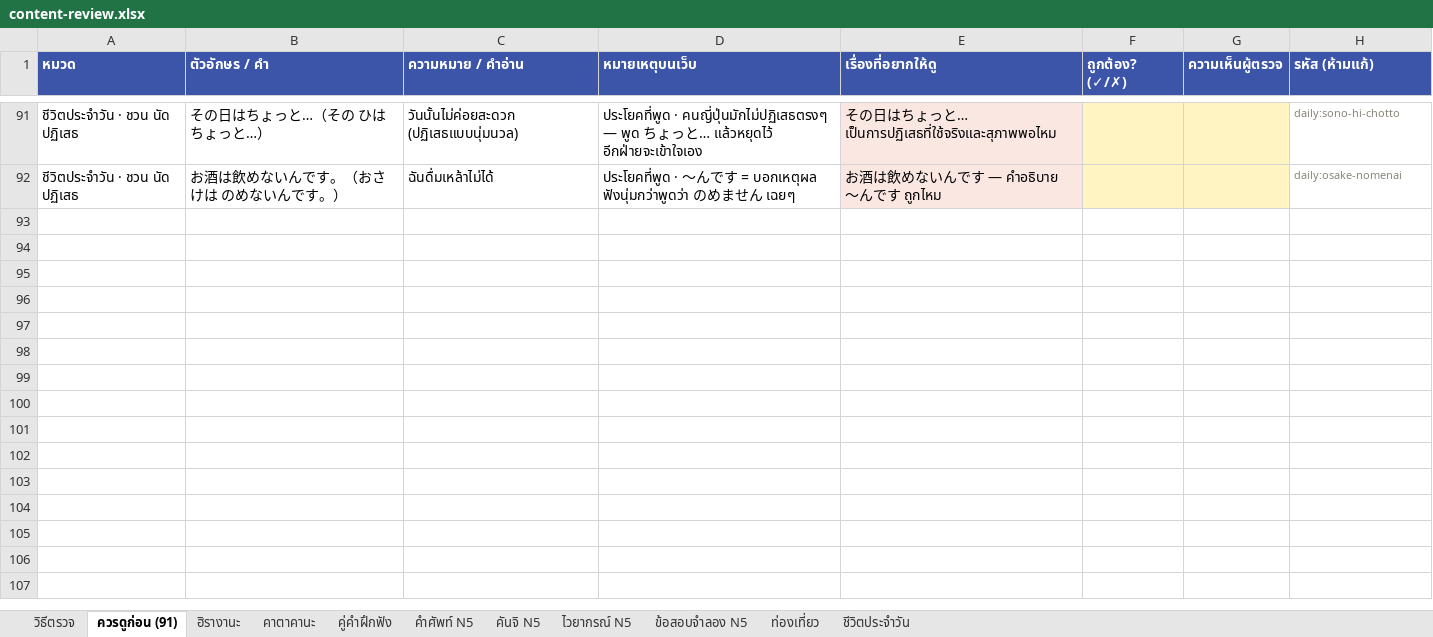
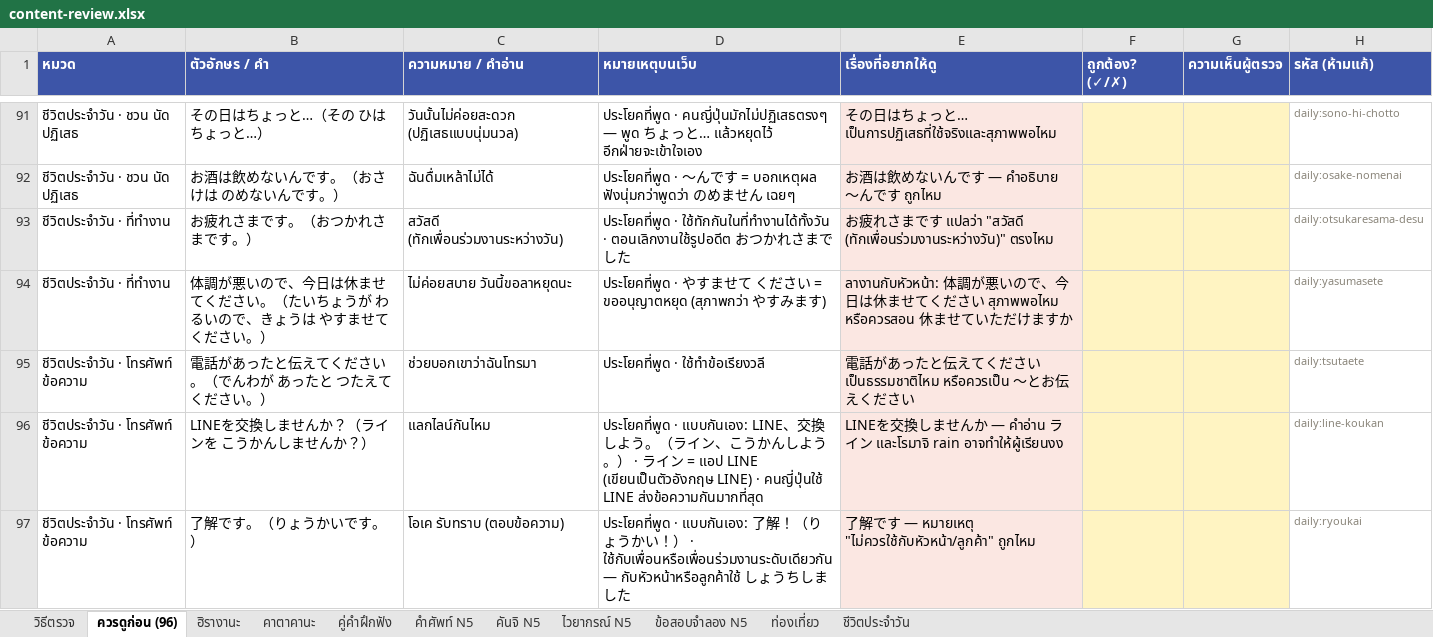
Before and after one commit to jame191036/kakitori, an Excel workbook: docs/content-review.xlsx, sheet ควรดูก่อน (96), drawn as a sheet; only a part is shown, gaps mark what is left out; values as stored, in another font and other column widths than the file's, no borders; the diff names each change by its address in the sheet, - before the commit and + after, or states it on an @@ line.

```diff
--- a/docs/content-review.xlsx (sheet ควรดูก่อน (96))
+++ b/docs/content-review.xlsx (sheet ควรดูก่อน (96))
-sheet tab: ควรดูก่อน (91)
+sheet tab: ควรดูก่อน (96)
+row 93: ชีวิตประจำวัน · ที่ทำงาน | お疲れさまです。（おつかれさまです。） | สวัสดี (ทักเพื่อนร่วมงานระหว่างวัน) | ประโยคที่พูด · ใช้ทักกันในที่ทำงานได้ทั้งวัน · ตอนเลิกงานใช้รูปอดีต おつかれさまでした | お疲れさまです แปลว่า "สวัสดี (ทักเพื่อนร่วมงานระหว่างวัน)" ตรงไหม |  |  | daily:otsukaresama-desu
+row 94: ชีวิตประจำวัน · ที่ทำงาน | 体調が悪いので、今日は休ませてください。（たいちょうが わるいので、きょうは やすませて ください。） | ไม่ค่อยสบาย วันนี้ขอลาหยุดนะ | ประโยคที่พูด · やすませて ください = ขออนุญาตหยุด (สุภาพกว่า やすみます) | ลางานกับหัวหน้า: 体調が悪いので、今日は休ませてください สุภาพพอไหม หรือควรสอน 休ませていただけますか |  |  | daily:yasumasete
+row 95: ชีวิตประจำวัน · โทรศัพท์ ข้อความ | 電話があったと伝えてください。（でんわが あったと つたえて ください。） | ช่วยบอกเขาว่าฉันโทรมา | ประโยคที่พูด · ใช้ทำข้อเรียงวลี | 電話があったと伝えてください เป็นธรรมชาติไหม หรือควรเป็น 〜とお伝えください |  |  | daily:tsutaete
+row 96: ชีวิตประจำวัน · โทรศัพท์ ข้อความ | LINEを交換しませんか？（ラインを こうかんしませんか？） | แลกไลน์กันไหม | ประโยคที่พูด · แบบกันเอง: LINE、交換しよう。（ライン、こうかんしよう。） · ライン = แอป LINE (เขียนเป็นตัวอังกฤษ LINE) · คนญี่ปุ่นใช้ LINE ส่งข้อความกันมากที่สุด | LINEを交換しませんか — คำอ่าน ライン และโรมาจิ rain อาจทำให้ผู้เรียนงง |  |  | daily:line-koukan
+row 97: ชีวิตประจำวัน · โทรศัพท์ ข้อความ | 了解です。（りょうかいです。） | โอเค รับทราบ (ตอบข้อความ) | ประโยคที่พูด · แบบกันเอง: 了解！（りょうかい！） · ใช้กับเพื่อนหรือเพื่อนร่วมงานระดับเดียวกัน — กับหัวหน้าหรือลูกค้าใช้ しょうちしました | 了解です — หมายเหตุ "ไม่ควรใช้กับหัวหน้า/ลูกค้า" ถูกไหม |  |  | daily:ryoukai
```
Also changed, not shown: sheet ชีวิตประจำวัน, sheet วิธีตรวจ, 14 other files.
